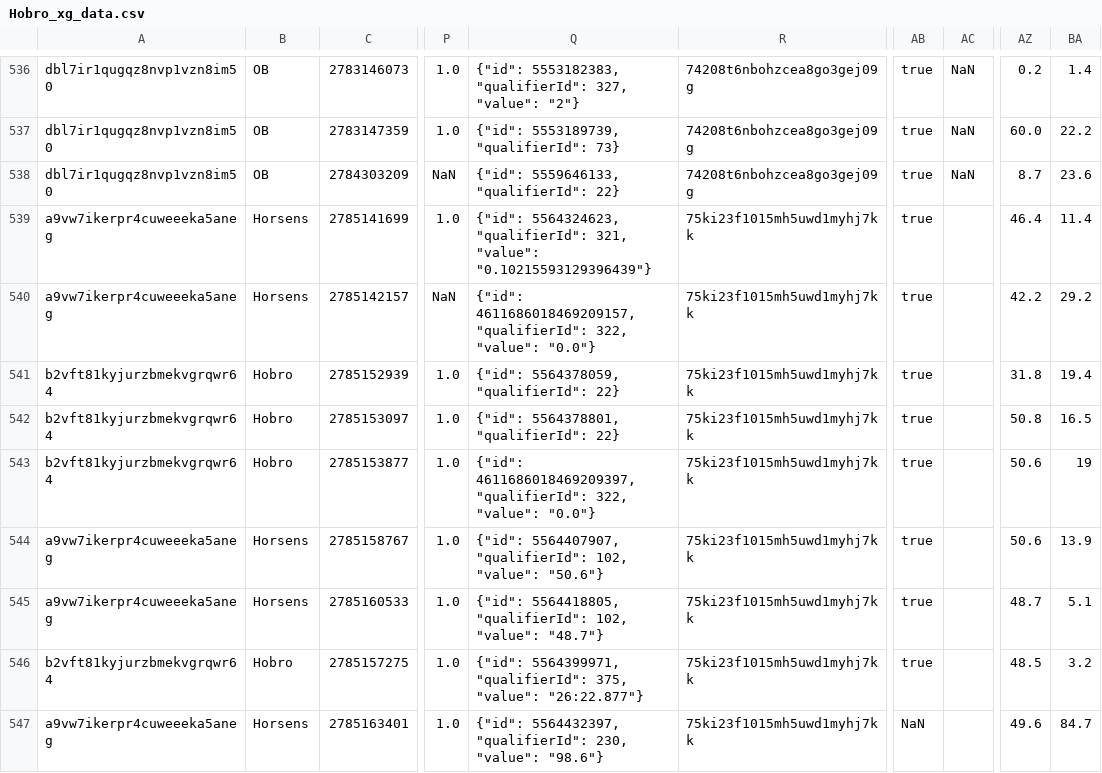
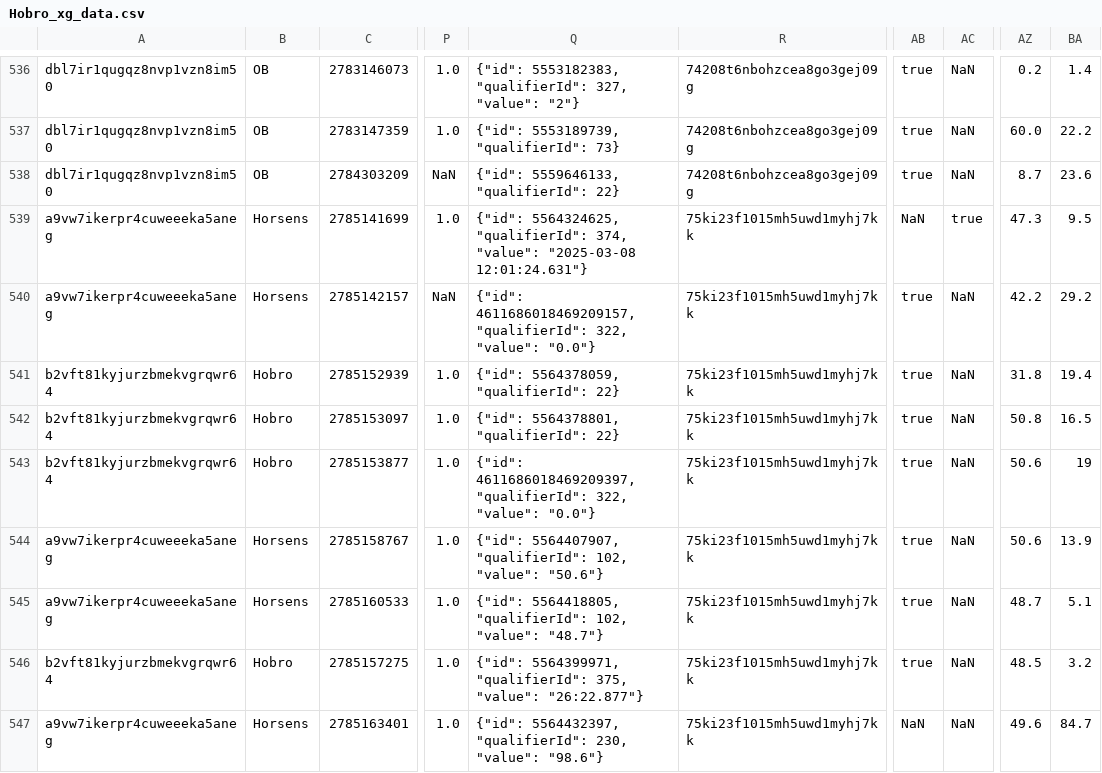
Before and after one commit to AC-Horsens/AC-Horsens-First-Team, a CSV file: DNK_1_Division_2024_2025/Hobro/Hobro_xg_data.csv, drawn as a sheet; only a part is shown, gaps mark what is left out; the diff covers the shown part only; the diff names each change by its address in the sheet, - before the commit and + after, or states it on an @@ line.

```diff
--- a/DNK_1_Division_2024_2025/Hobro/Hobro_xg_data.csv
+++ b/DNK_1_Division_2024_2025/Hobro/Hobro_xg_data.csv
-Q539: {"id": 5564324623, "qualifierId": 321, "value": "0.10215593129396439"}
+Q539: {"id": 5564324625, "qualifierId": 374, "value": "2025-03-08 12:01:24.631"}
-AB539: true
+AB539: NaN
-AC539: (empty)
+AC539: true
-AZ539: 46.4
+AZ539: 47.3
-BA539: 11.4
+BA539: 9.5
-AC540:AC547: (empty)
+AC540:AC547: NaN
```
Also changed, not shown: 14 edited cells elsewhere in this file, Bonus.csv, DNK_1_Division_2024_2025/Horsens/Horsens_xg_data.csv, 14 other files.
